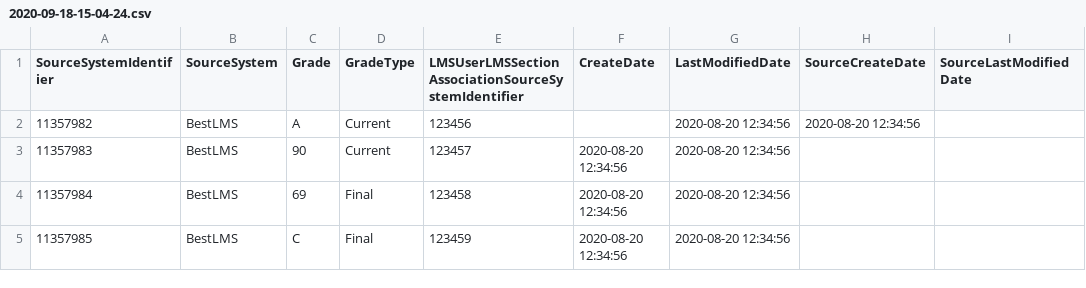
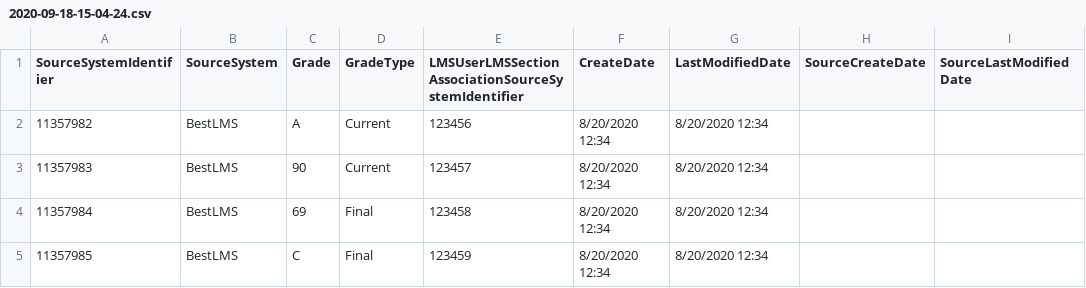
Before and after one commit to Ed-Fi-Exchange-OSS/LMS-Toolkit, a CSV file: docs/sample-out/section=123456789/grades/2020-09-18-15-04-24.csv, drawn as a sheet.

```diff
--- a/docs/sample-out/section=123456789/grades/2020-09-18-15-04-24.csv
+++ b/docs/sample-out/section=123456789/grades/2020-09-18-15-04-24.csv
@@ -1,5 +1,5 @@
 SourceSystemIdentifier,SourceSystem,Grade,GradeType,LMSUserLMSSectionAssociationSourceSystemIdentifier,CreateDate,LastModifiedDate,SourceCreateDate,SourceLastModifiedDate
-11357982,BestLMS,A,Current,123456,,2020-08-20 12:34:56,2020-08-20 12:34:56,,
-11357983,BestLMS,90,Current,123457,2020-08-20 12:34:56,2020-08-20 12:34:56,,
-11357984,BestLMS,69,Final,123458,2020-08-20 12:34:56,2020-08-20 12:34:56,,
-11357985,BestLMS,C,Final,123459,2020-08-20 12:34:56,2020-08-20 12:34:56,,
+11357982,BestLMS,A,Current,123456,8/20/2020 12:34,8/20/2020 12:34,,
+11357983,BestLMS,90,Current,123457,8/20/2020 12:34,8/20/2020 12:34,,
+11357984,BestLMS,69,Final,123458,8/20/2020 12:34,8/20/2020 12:34,,
+11357985,BestLMS,C,Final,123459,8/20/2020 12:34,8/20/2020 12:34,,
```
Also changed, not shown: docs/sample-out/section=123456780/section-associations/2020-09-18-15-04-24.csv, docs/sample-out/section=123456789/section-associations/2020-09-18-15-04-24.csv, 6 other files.
